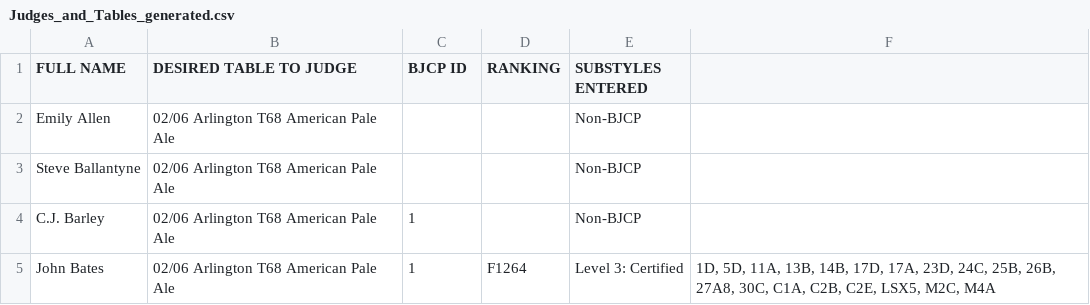
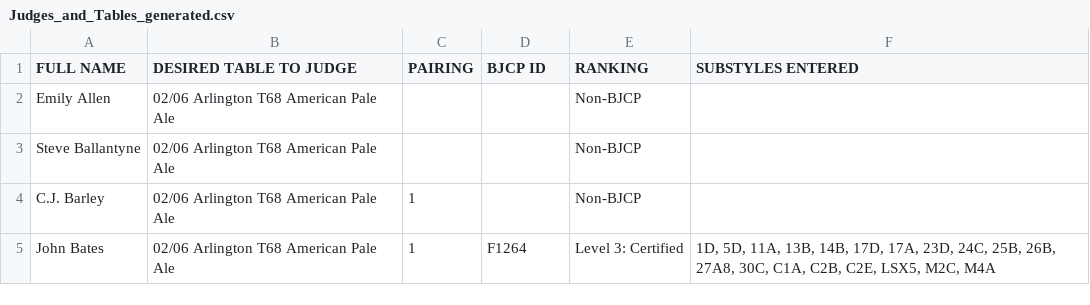
Before and after one commit to bforrest/BBO-Judging-2026, a CSV file: Judges_and_Tables_generated.csv, drawn as a sheet; only a part is shown.

```diff
--- a/Judges_and_Tables_generated.csv
+++ b/Judges_and_Tables_generated.csv
@@ -1,2 +1,2 @@
-FULL NAME,DESIRED TABLE TO JUDGE,BJCP ID,RANKING,SUBSTYLES ENTERED
+FULL NAME,DESIRED TABLE TO JUDGE,PAIRING,BJCP ID,RANKING,SUBSTYLES ENTERED
 Emily Allen,02/06 Arlington T68 American Pale Ale,,,Non-BJCP,
```
Also changed, not shown: 5 other files.
